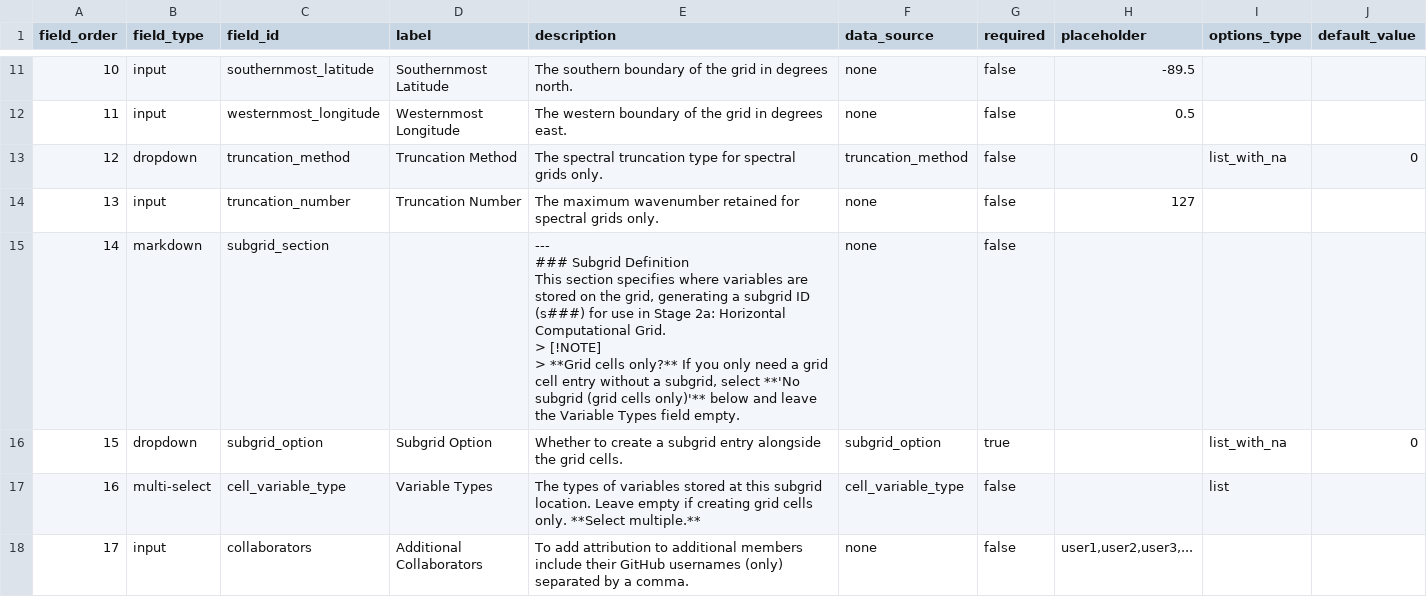
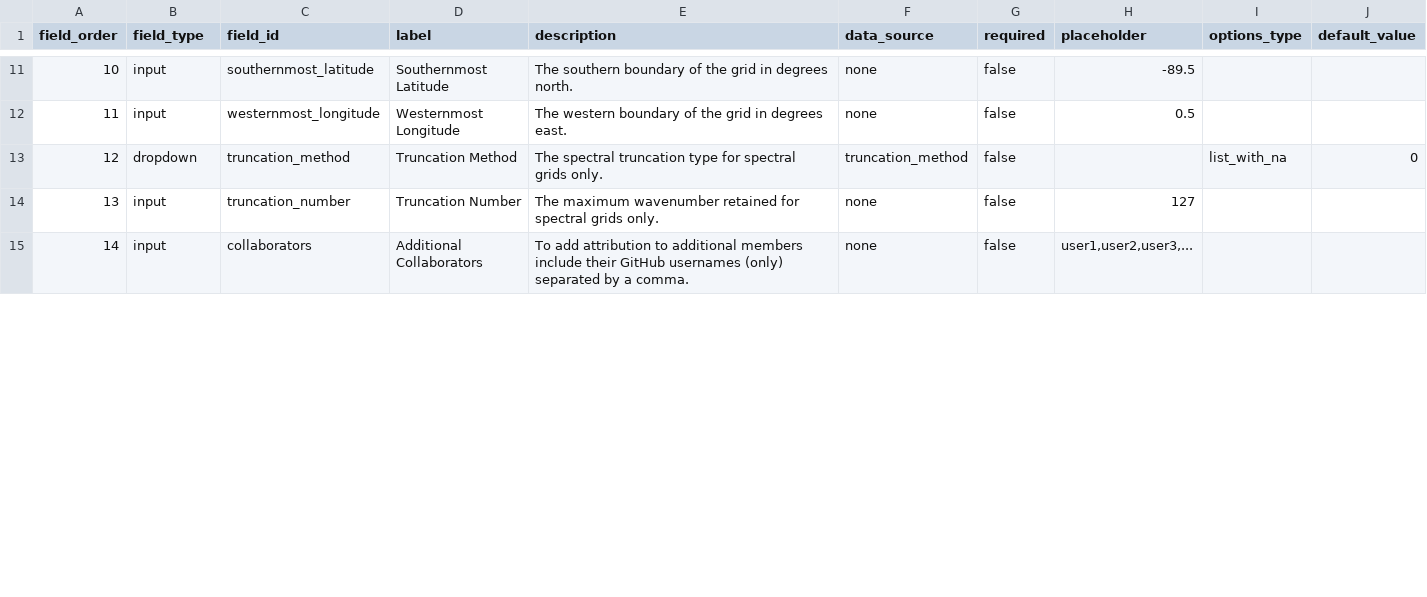
Before and after one commit to WCRP-CMIP/Essential-Model-Documentation, a CSV file: .github/GEN_ISSUE_TEMPLATE/horizontal_grid_cells.csv, drawn as a sheet; only a part is shown, gaps mark what is left out; removed rows and columns are numbered as before the commit, all else as after; ↵ is a line break in a cell; the diff covers the shown part only; the diff names each change by its address in the sheet, - before the commit and + after, or states it on an @@ line.

Commit message:
;workflows and templates

```diff
--- a/.github/GEN_ISSUE_TEMPLATE/horizontal_grid_cells.csv
+++ b/.github/GEN_ISSUE_TEMPLATE/horizontal_grid_cells.csv
-row 15: 14 | markdown | subgrid_section |  | --- ↵ ### Subgrid Definition ↵ This section specifies where variables are stored on the grid, generating a subgrid ID (s###) for use in Stage 2a: Horizontal Computational Grid. ↵ > [!NOTE] ↵ > **Grid cells only?** If you only need a grid cell entry without a subgrid, select **'No subgrid (grid cells only)'** below and leave the Variable Types field empty. | none | false
-row 16: 15 | dropdown | subgrid_option | Subgrid Option | Whether to create a subgrid entry alongside the grid cells. | subgrid_option | true |  | list_with_na | 0
-row 17: 16 | multi-select | cell_variable_type | Variable Types | The types of variables stored at this subgrid location. Leave empty if creating grid cells only. **Select multiple.** | cell_variable_type | false |  | list
@@ column A (field_order) renumbered from row 15 down @@
```
Also changed, not shown: 2 edited cells elsewhere in this file.
